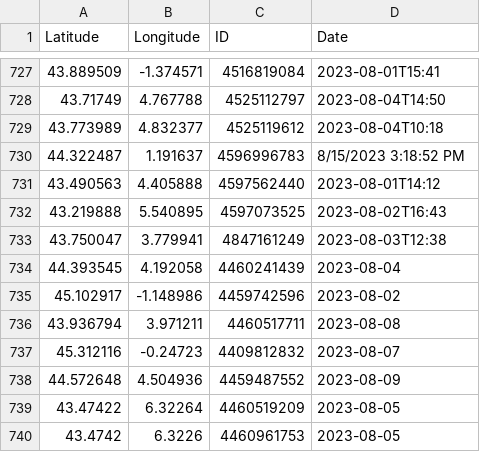
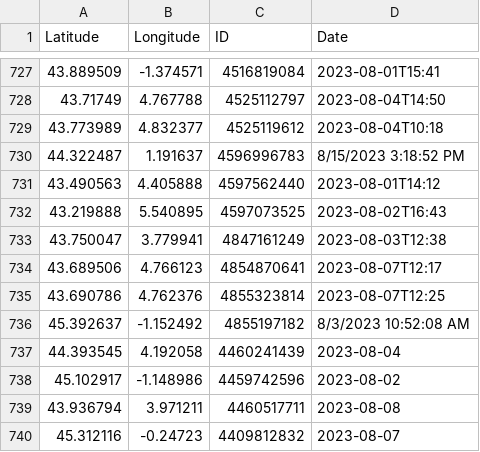
Before and after one commit to CigalesdeFrance/CARTES, a CSV file: BDD/GBIF/Cicada_orni.csv, drawn as a sheet; only a part is shown, gaps mark what is left out; the shorter side is filled out with more unchanged rows.

```diff
--- a/BDD/GBIF/Cicada_orni.csv
+++ b/BDD/GBIF/Cicada_orni.csv
@@ -733,2 +733,5 @@ Latitude,Longitude,ID,Date
 43.750047,3.779941,4847161249,2023-08-03T12:38
+43.689506,4.766123,4854870641,2023-08-07T12:17
+43.690786,4.762376,4855323814,2023-08-07T12:25
+45.392637,-1.152492,4855197182,8/3/2023 10:52:08 AM
 44.393545,4.192058,4460241439,2023-08-04
```
Also changed, not shown: BDD/GBIF/Cicadetta_fangoana.csv, BDD/GBIF/Lyristes_plebejus.csv, 16 other files.
